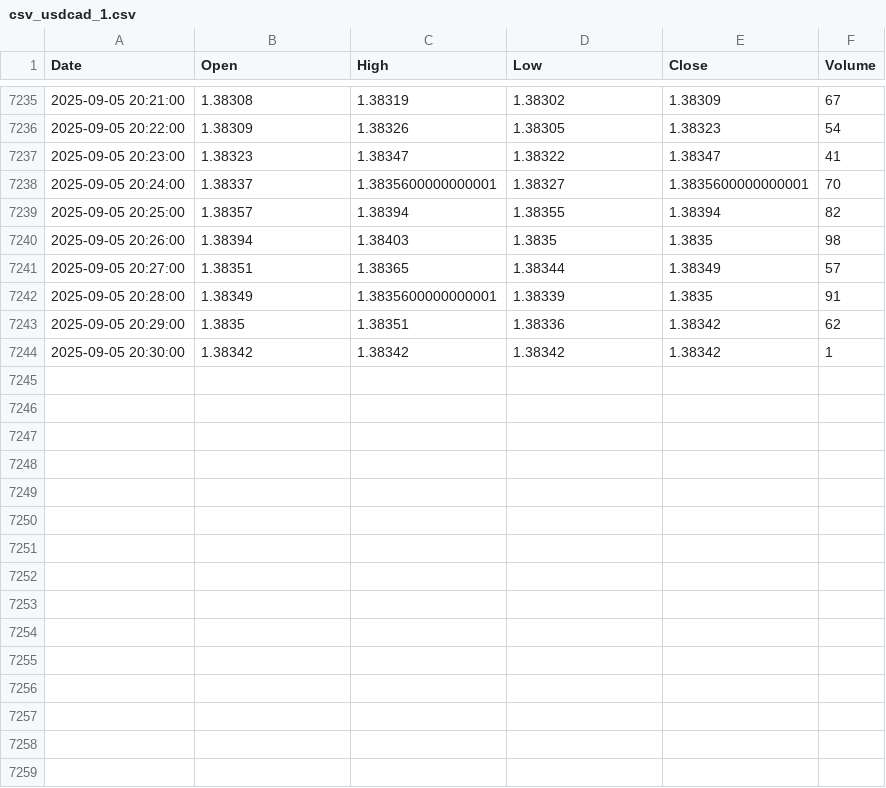
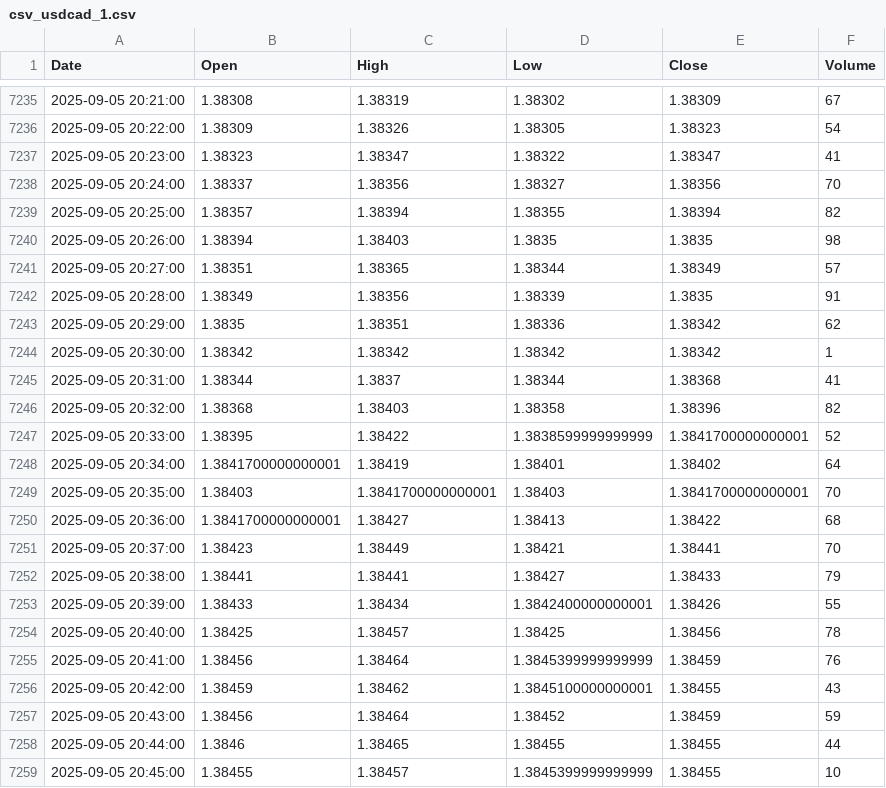
Before and after one commit to mubinxyz/front, a CSV file: csv_data/csv_usdcad_1.csv, drawn as a sheet; only a part is shown, gaps mark what is left out.

```diff
--- a/csv_data/csv_usdcad_1.csv
+++ b/csv_data/csv_usdcad_1.csv
@@ -7237,3 +7237,3 @@ Date,Open,High,Low,Close,Volume
 2025-09-05 20:23:00,1.38323,1.38347,1.38322,1.38347,41
-2025-09-05 20:24:00,1.38337,1.3835600000000001,1.38327,1.3835600000000001,70
+2025-09-05 20:24:00,1.38337,1.38356,1.38327,1.38356,70
 2025-09-05 20:25:00,1.38357,1.38394,1.38355,1.38394,82
@@ -7241,4 +7241,19 @@ Date,Open,High,Low,Close,Volume
 2025-09-05 20:27:00,1.38351,1.38365,1.38344,1.38349,57
-2025-09-05 20:28:00,1.38349,1.3835600000000001,1.38339,1.3835,91
+2025-09-05 20:28:00,1.38349,1.38356,1.38339,1.3835,91
 2025-09-05 20:29:00,1.3835,1.38351,1.38336,1.38342,62
 2025-09-05 20:30:00,1.38342,1.38342,1.38342,1.38342,1
+2025-09-05 20:31:00,1.38344,1.3837,1.38344,1.38368,41
+2025-09-05 20:32:00,1.38368,1.38403,1.38358,1.38396,82
+2025-09-05 20:33:00,1.38395,1.38422,1.3838599999999999,1.3841700000000001,52
+2025-09-05 20:34:00,1.3841700000000001,1.38419,1.38401,1.38402,64
+2025-09-05 20:35:00,1.38403,1.3841700000000001,1.38403,1.3841700000000001,70
+2025-09-05 20:36:00,1.3841700000000001,1.38427,1.38413,1.38422,68
+2025-09-05 20:37:00,1.38423,1.38449,1.38421,1.38441,70
+2025-09-05 20:38:00,1.38441,1.38441,1.38427,1.38433,79
+2025-09-05 20:39:00,1.38433,1.38434,1.3842400000000001,1.38426,55
+2025-09-05 20:40:00,1.38425,1.38457,1.38425,1.38456,78
+2025-09-05 20:41:00,1.38456,1.38464,1.3845399999999999,1.38459,76
+2025-09-05 20:42:00,1.38459,1.38462,1.3845100000000001,1.38455,43
+2025-09-05 20:43:00,1.38456,1.38464,1.38452,1.38459,59
+2025-09-05 20:44:00,1.3846,1.38465,1.38455,1.38455,44
+2025-09-05 20:45:00,1.38455,1.38457,1.3845399999999999,1.38455,10
```
Also changed, not shown: csv_data/csv_audusd_1.csv, csv_data/csv_btcusd_1.csv, 54 other files.
